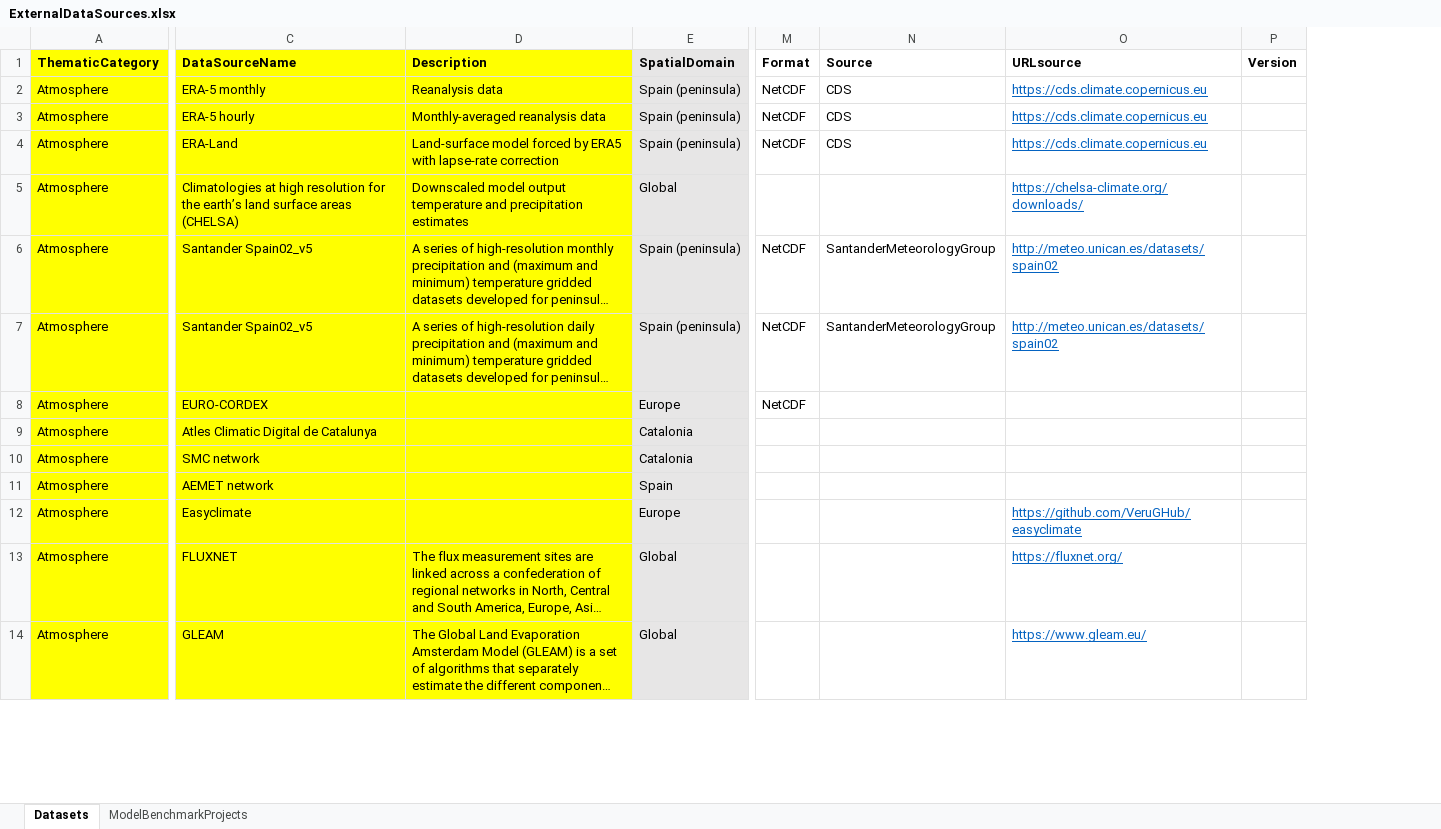
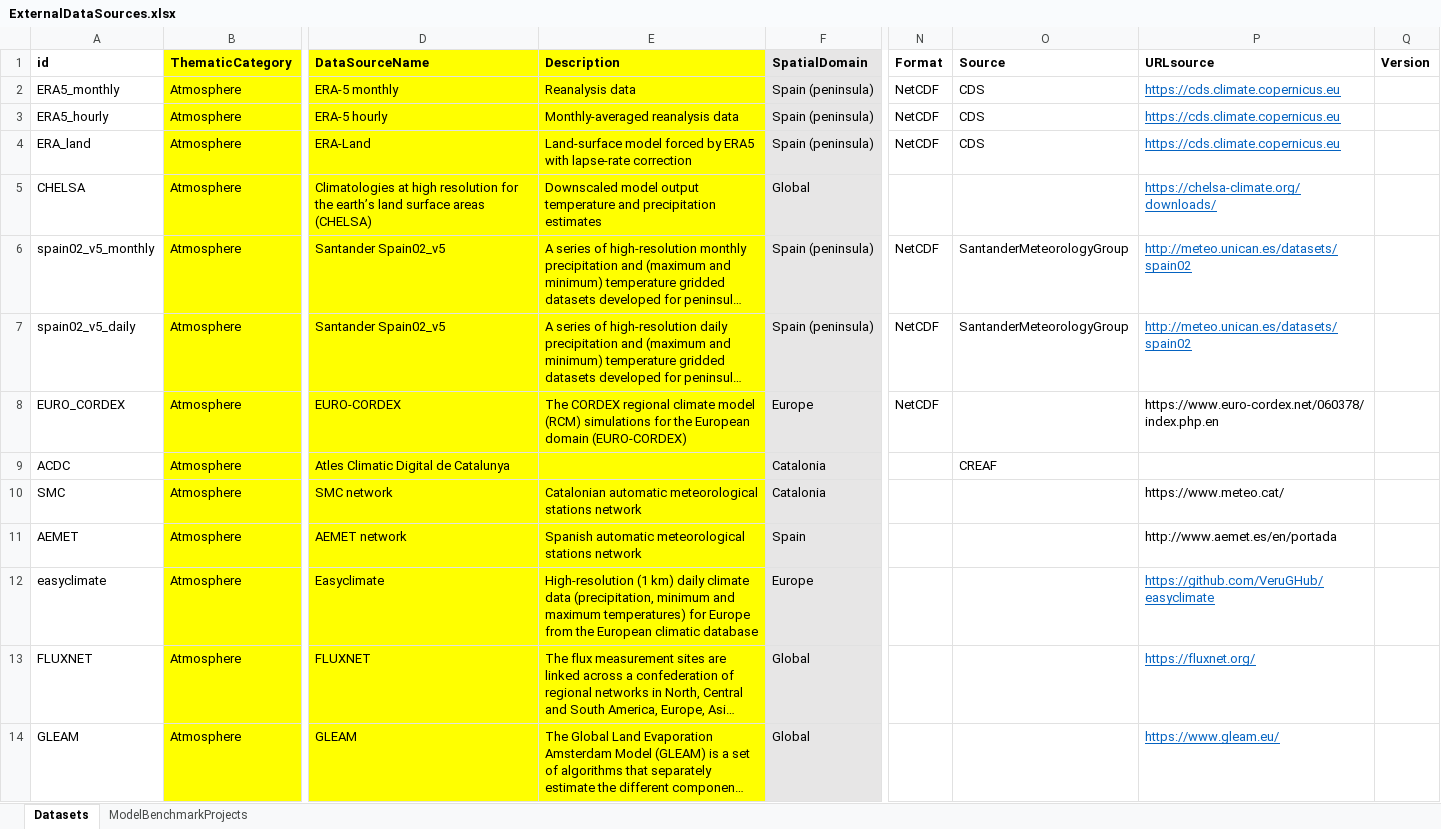
Before and after one commit to emf-creaf/emf_external_data, an Excel workbook: ExternalDataSources.xlsx, sheet Datasets, drawn as a sheet; only a part is shown, gaps mark what is left out; long unchanged cells end in …; values as stored, in another font and other column widths than the file's, no borders; addresses are those after the commit; the diff covers the shown part only; the diff names each change by its address in the sheet, - before the commit and + after, or states it on an @@ line.

Commit message:
updated excel

```diff
--- a/ExternalDataSources.xlsx (sheet Datasets)
+++ b/ExternalDataSources.xlsx (sheet Datasets)
+column A (id), rows 2-14: ERA5_monthly | ERA5_hourly | ERA_land | CHELSA | spain02_v5_monthly | spain02_v5_daily | EURO_CORDEX | ACDC | SMC | AEMET | easyclimate | FLUXNET | GLEAM
-E8 (Description): (empty)
+E8 (Description): The CORDEX regional climate model (RCM) simulations for the European domain (EURO-CORDEX)
-P8 (URLsource): (empty)
+P8 (URLsource): https://www.euro-cordex.net/060378/index.php.en
-O9 (Source): (empty)
+O9 (Source): CREAF
-E10 (Description): (empty)
+E10 (Description): Catalonian automatic meteorological stations network
-P10 (URLsource): (empty)
+P10 (URLsource): https://www.meteo.cat/
-E11 (Description): (empty)
+E11 (Description): Spanish automatic meteorological stations network
-P11 (URLsource): (empty)
+P11 (URLsource): http://www.aemet.es/en/portada
-E12 (Description): (empty)
+E12 (Description): High-resolution (1 km) daily climate data (precipitation, minimum and maximum temperatures) for Europe from the European climatic database
```
Also changed, not shown: 12 edited cells elsewhere in this sheet.
